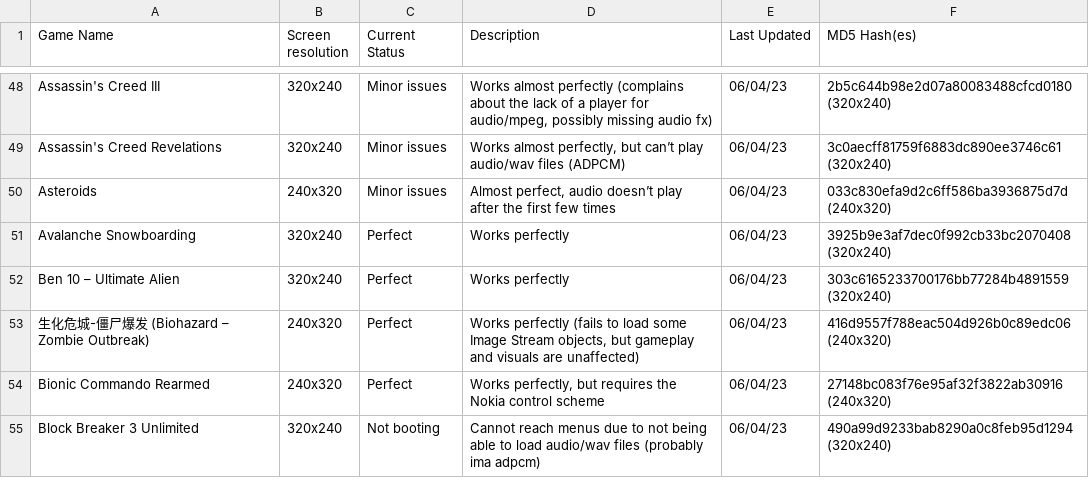
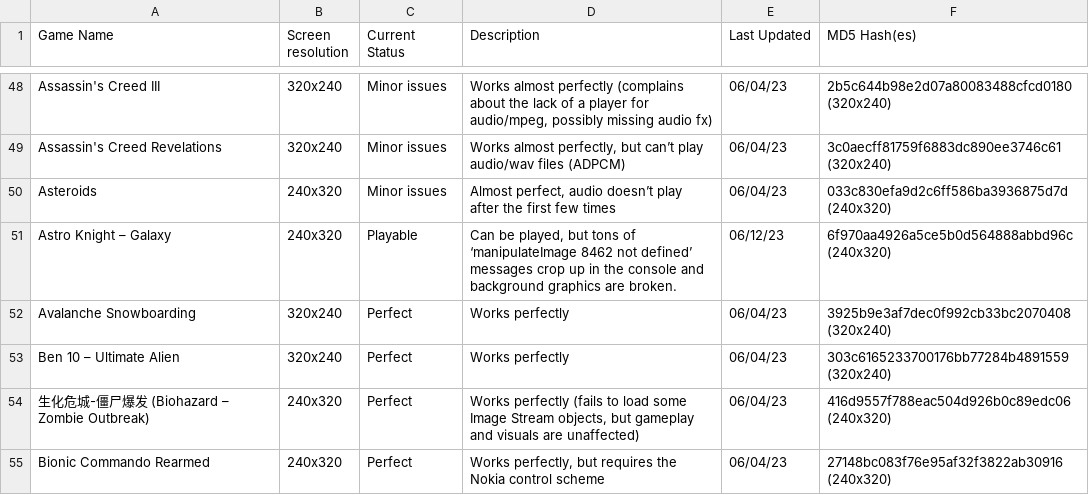
Before and after one commit to AShiningRay/freej2me, a CSV file: docs/compat_data/FreeJ2ME Compatibility.csv, drawn as a sheet; only a part is shown, gaps mark what is left out; the shorter side is filled out with more unchanged rows; the diff covers the shown part only.

```diff
--- a/docs/compat_data/FreeJ2ME Compatibility.csv
+++ b/docs/compat_data/FreeJ2ME Compatibility.csv
@@ -50,2 +50,3 @@ Assassin's Creed Revelations|320x240|Minor issues|Works almost perfectly, but ca
 Asteroids|240x320|Minor issues|Almost perfect, audio doesn’t play after the first few times|06/04/23|033c830efa9d2c6ff586ba3936875d7d (240x320)
+Astro Knight – Galaxy|240x320|Playable|Can be played, but tons of ‘manipulateImage 8462 not defined’ messages crop up in the console and background graphics are broken.|06/12/23|6f970aa4926a5ce5b0d564888abbd96c (240x320)
 Avalanche Snowboarding|320x240|Perfect|Works perfectly|06/04/23|3925b9e3af7dec0f992cb33bc2070408 (320x240)
```
Also changed, not shown: 16 added rows and 5 edited cells elsewhere in this file, 2 other files.
